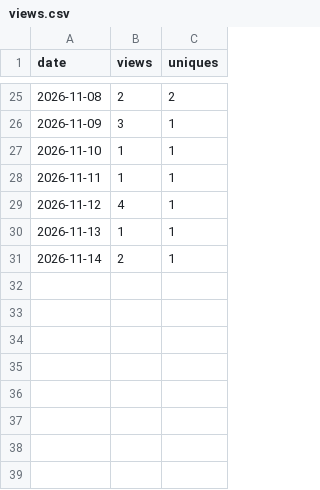
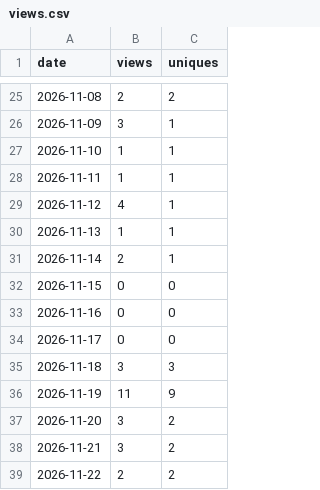
Before and after one commit to mkitchingh/registration-relay-selfhost, a CSV file: stats/views.csv, drawn as a sheet; only a part is shown, gaps mark what is left out.

```diff
--- a/stats/views.csv
+++ b/stats/views.csv
@@ -31 +31,9 @@ date,views,uniques
 2026-11-14,2,1
+2026-11-15,0,0
+2026-11-16,0,0
+2026-11-17,0,0
+2026-11-18,3,3
+2026-11-19,11,9
+2026-11-20,3,2
+2026-11-21,3,2
+2026-11-22,2,2
```
Also changed, not shown: 1 other file.
